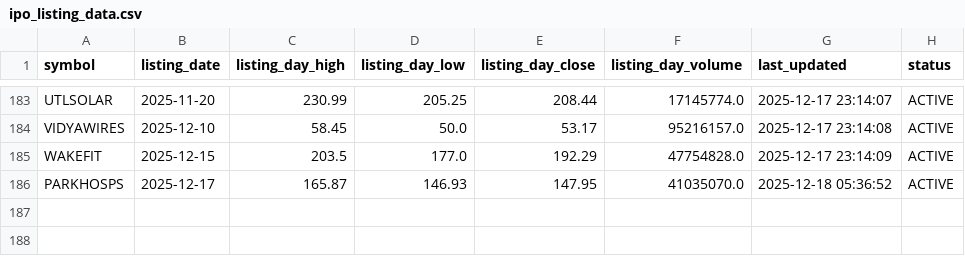
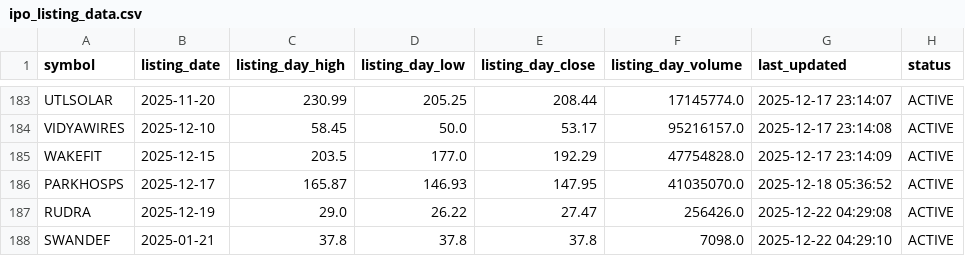
Before and after one commit to Deep-Adhia/IPO-Base-Scanner, a CSV file: ipo_listing_data.csv, drawn as a sheet; only a part is shown, gaps mark what is left out.

```diff
--- a/ipo_listing_data.csv
+++ b/ipo_listing_data.csv
@@ -186 +186,3 @@ WAKEFIT,2025-12-15,203.5,177.0,192.29,47754828.0,2025-12-17 23:14:09,ACTIVE
 PARKHOSPS,2025-12-17,165.87,146.93,147.95,41035070.0,2025-12-18 05:36:52,ACTIVE
+RUDRA,2025-12-19,29.0,26.22,27.47,256426.0,2025-12-22 04:29:08,ACTIVE
+SWANDEF,2025-01-21,37.8,37.8,37.8,7098.0,2025-12-22 04:29:10,ACTIVE
```
